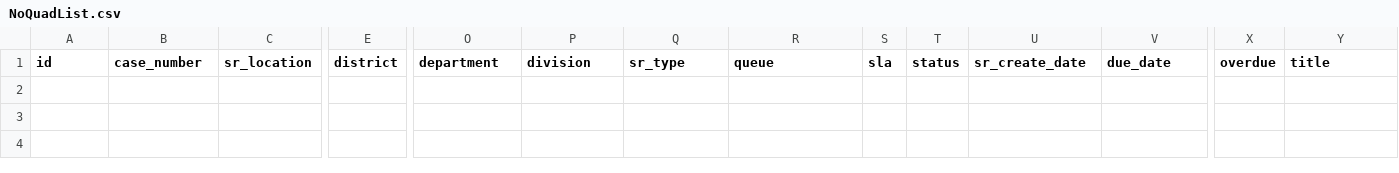
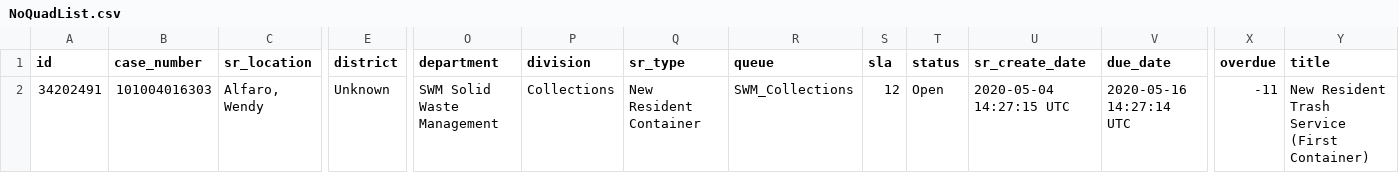
Before and after one commit to ICanDoAllThingThroughChrist/searchwarranty, a CSV file: NoQuadList.csv, drawn as a sheet; only a part is shown, gaps mark what is left out; rows hold the shown columns only; the diff names each change by its address in the sheet, - before the commit and + after, or states it on an @@ line.

Commit message:
CREATED methods and views for may 2020  service requests quality performance

```diff
--- a/NoQuadList.csv
+++ b/NoQuadList.csv
+row 2: 34202491 | 101004016303 | Alfaro, Wendy | Unknown | SWM Solid Waste Management | Collections | New Resident Container | SWM_Collections | 12 | Open | 2020-05-04 14:27:15 UTC | 2020-05-16 14:27:14 UTC | -11 | New Resident Trash Service (First Container)
```
Also changed, not shown: spatial-join-quad-assignments.csv, 39 other files.
